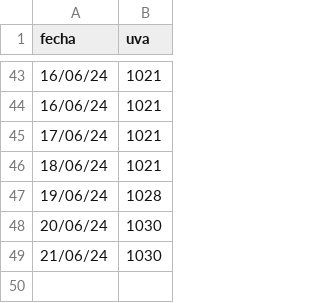
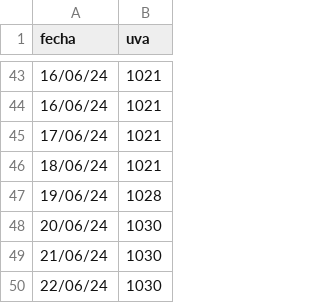
Before and after one commit to mcasber/machine_lineal, a CSV file: files/uva.csv, drawn as a sheet; only a part is shown, gaps mark what is left out; the diff names each change by its address in the sheet, - before the commit and + after, or states it on an @@ line.

```diff
--- a/files/uva.csv
+++ b/files/uva.csv
+row 50: 22/06/24 | 1030
```
Also changed, not shown: files/datos.csv, 2 other files.
